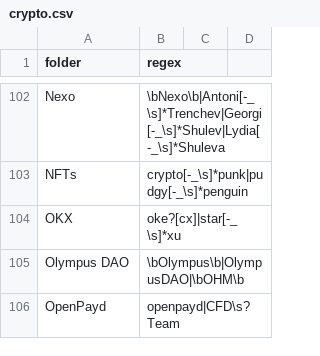
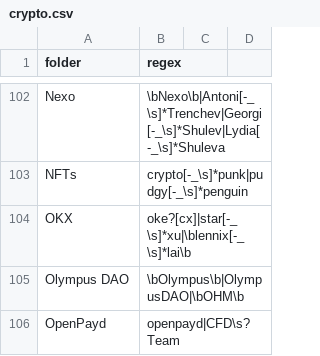
Before and after one commit to michelcrypt4d4mus/clown_sort, a CSV file: clown_sort/sorting_rules/crypto.csv, drawn as a sheet; only a part is shown, gaps mark what is left out.

Commit message:
rules

```diff
--- a/clown_sort/sorting_rules/crypto.csv
+++ b/clown_sort/sorting_rules/crypto.csv
@@ -103,3 +103,3 @@ Nexo,\bNexo\b|Antoni[-_\s]*Trenchev|Georgi[-_\s]*Shulev|Lydia[-_\s]*Shuleva
 NFTs,crypto[-_\s]*punk|pudgy[-_\s]*penguin
-OKX,oke?[cx]|star[-_\s]*xu
+OKX,oke?[cx]|star[-_\s]*xu|\blennix[-_\s]*lai\b
 Olympus DAO,\bOlympus\b|OlympusDAO|\bOHM\b
```
